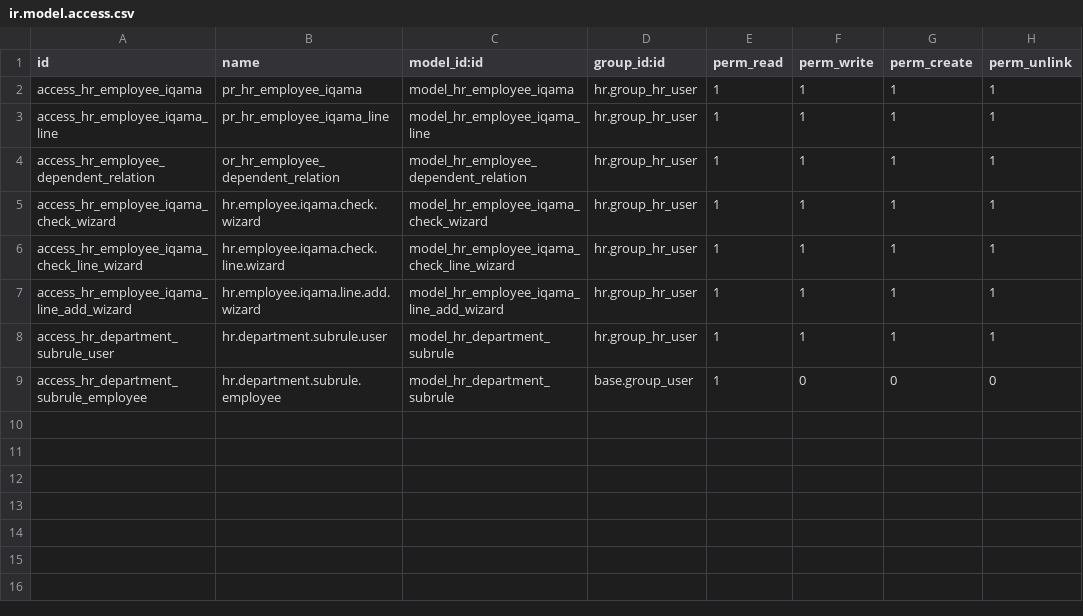
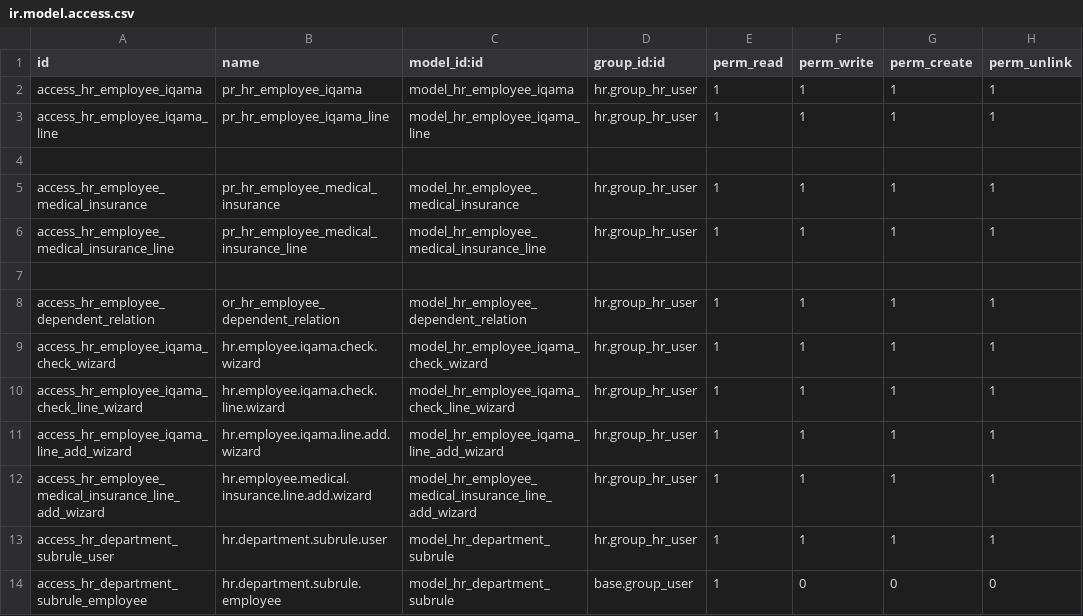
Before and after one commit to Petroraq-Engineering-Co-Ltd/Petroraq_V17, a CSV file: pr_hr/security/ir.model.access.csv, drawn as a sheet.

```diff
--- a/pr_hr/security/ir.model.access.csv
+++ b/pr_hr/security/ir.model.access.csv
@@ -3,2 +3,6 @@ access_hr_employee_iqama,pr_hr_employee_iqama,model_hr_employee_iqama,hr.group_h
 access_hr_employee_iqama_line,pr_hr_employee_iqama_line,model_hr_employee_iqama_line,hr.group_hr_user,1,1,1,1
+
+access_hr_employee_medical_insurance,pr_hr_employee_medical_insurance,model_hr_employee_medical_insurance,hr.group_hr_user,1,1,1,1
+access_hr_employee_medical_insurance_line,pr_hr_employee_medical_insurance_line,model_hr_employee_medical_insurance_line,hr.group_hr_user,1,1,1,1
+
 access_hr_employee_dependent_relation,or_hr_employee_dependent_relation,model_hr_employee_dependent_relation,hr.group_hr_user,1,1,1,1
@@ -7,2 +11,3 @@ access_hr_employee_iqama_check_line_wizard,hr.employee.iqama.check.line.wizard,m
 access_hr_employee_iqama_line_add_wizard,hr.employee.iqama.line.add.wizard,model_hr_employee_iqama_line_add_wizard,hr.group_hr_user,1,1,1,1
+access_hr_employee_medical_insurance_line_add_wizard,hr.employee.medical.insurance.line.add.wizard,model_hr_employee_medical_insurance_line_add_wizard,hr.group_hr_user,1,1,1,1
 access_hr_department_subrule_user,hr.department.subrule.user,model_hr_department_subrule,hr.group_hr_user,1,1,1,1
```
Also changed, not shown: 36 other files.
